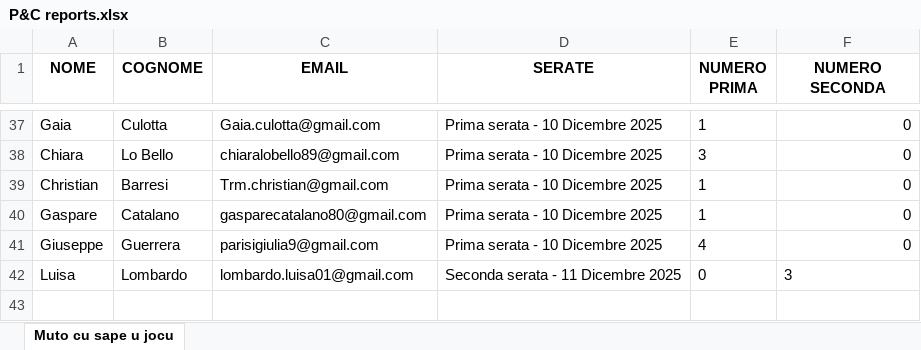
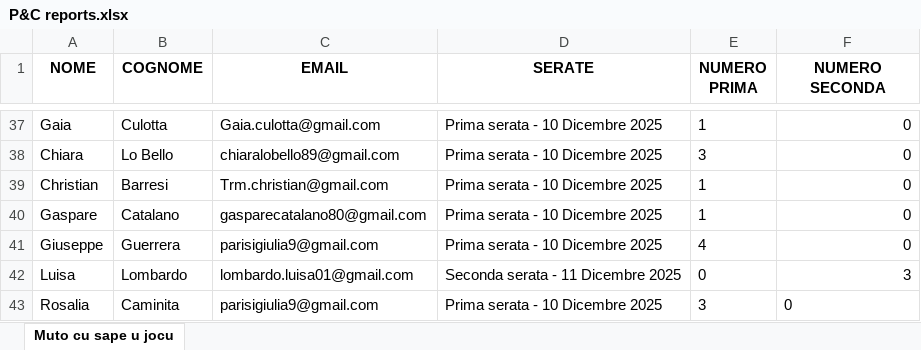
Before and after one commit to FrigoriferoAccecante/ticketfast_streamlit_final, an Excel workbook: P&C reports.xlsx, sheet Muto cu sape u jocu, drawn as a sheet; only a part is shown, gaps mark what is left out; values as stored, in another font and other column widths than the file's, no borders; the diff names each change by its address in the sheet, - before the commit and + after, or states it on an @@ line.

Commit message:
Aggiornamento automatico P&C reports.xlsx

```diff
--- a/P&C reports.xlsx (sheet Muto cu sape u jocu)
+++ b/P&C reports.xlsx (sheet Muto cu sape u jocu)
-F42 alignment: left
+F42 alignment: right
+row 43: Rosalia | Caminita | parisigiulia9@gmail.com | Prima serata - 10 Dicembre 2025 | 3 | 0
```
